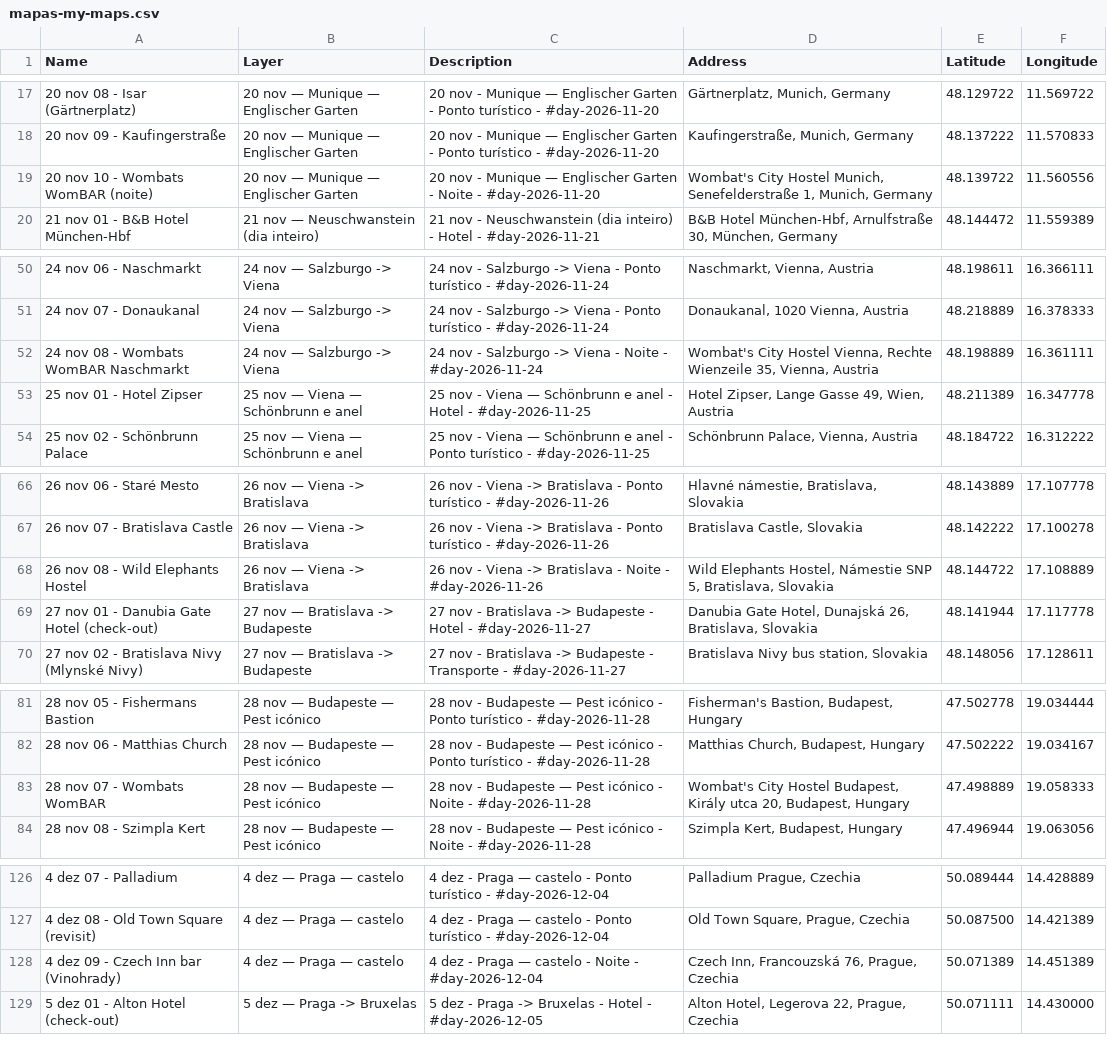
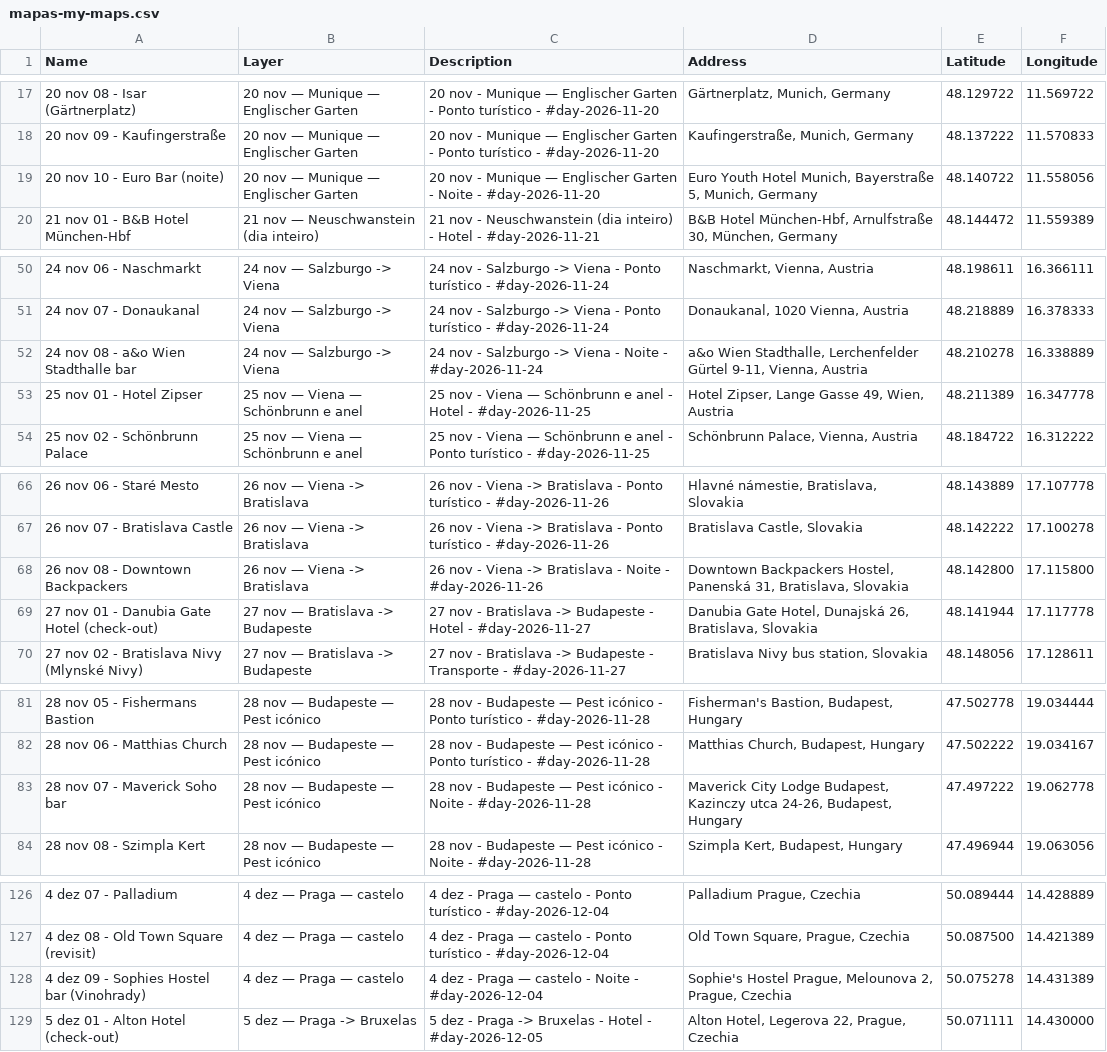
Before and after one commit to bielAmaral/trip-europe, a CSV file: data/mapas-my-maps.csv, drawn as a sheet; only a part is shown, gaps mark what is left out; removed rows and columns are numbered as before the commit, all else as after; the diff names each change by its address in the sheet, - before the commit and + after, or states it on an @@ line.

```diff
--- a/data/mapas-my-maps.csv
+++ b/data/mapas-my-maps.csv
-row 19: 20 nov 10 - Wombats WomBAR (noite) | 20 nov — Munique — Englischer Garten | 20 nov - Munique — Englischer Garten - Noite - #day-2026-11-20 | Wombat's City Hostel Munich, Senefelderstraße 1, Munich, Germany | 48.139722 | 11.560556
+row 19: 20 nov 10 - Euro Bar (noite) | 20 nov — Munique — Englischer Garten | 20 nov - Munique — Englischer Garten - Noite - #day-2026-11-20 | Euro Youth Hotel Munich, Bayerstraße 5, Munich, Germany | 48.140722 | 11.558056
-row 52: 24 nov 08 - Wombats WomBAR Naschmarkt | 24 nov — Salzburgo -> Viena | 24 nov - Salzburgo -> Viena - Noite - #day-2026-11-24 | Wombat's City Hostel Vienna, Rechte Wienzeile 35, Vienna, Austria | 48.198889 | 16.361111
+row 52: 24 nov 08 - a&o Wien Stadthalle bar | 24 nov — Salzburgo -> Viena | 24 nov - Salzburgo -> Viena - Noite - #day-2026-11-24 | a&o Wien Stadthalle, Lerchenfelder Gürtel 9-11, Vienna, Austria | 48.210278 | 16.338889
-row 68: 26 nov 08 - Wild Elephants Hostel | 26 nov — Viena -> Bratislava | 26 nov - Viena -> Bratislava - Noite - #day-2026-11-26 | Wild Elephants Hostel, Námestie SNP 5, Bratislava, Slovakia | 48.144722 | 17.108889
+row 68: 26 nov 08 - Downtown Backpackers | 26 nov — Viena -> Bratislava | 26 nov - Viena -> Bratislava - Noite - #day-2026-11-26 | Downtown Backpackers Hostel, Panenská 31, Bratislava, Slovakia | 48.142800 | 17.115800
-row 83: 28 nov 07 - Wombats WomBAR | 28 nov — Budapeste — Pest icónico | 28 nov - Budapeste — Pest icónico - Noite - #day-2026-11-28 | Wombat's City Hostel Budapest, Király utca 20, Budapest, Hungary | 47.498889 | 19.058333
+row 83: 28 nov 07 - Maverick Soho bar | 28 nov — Budapeste — Pest icónico | 28 nov - Budapeste — Pest icónico - Noite - #day-2026-11-28 | Maverick City Lodge Budapest, Kazinczy utca 24-26, Budapest, Hungary | 47.497222 | 19.062778
-row 128: 4 dez 09 - Czech Inn bar (Vinohrady) | 4 dez — Praga — castelo | 4 dez - Praga — castelo - Noite - #day-2026-12-04 | Czech Inn, Francouzská 76, Prague, Czechia | 50.071389 | 14.451389
+row 128: 4 dez 09 - Sophies Hostel bar (Vinohrady) | 4 dez — Praga — castelo | 4 dez - Praga — castelo - Noite - #day-2026-12-04 | Sophie's Hostel Prague, Melounova 2, Prague, Czechia | 50.075278 | 14.431389
```
Also changed, not shown: data/mapas-paradas.csv, 13 other files.
